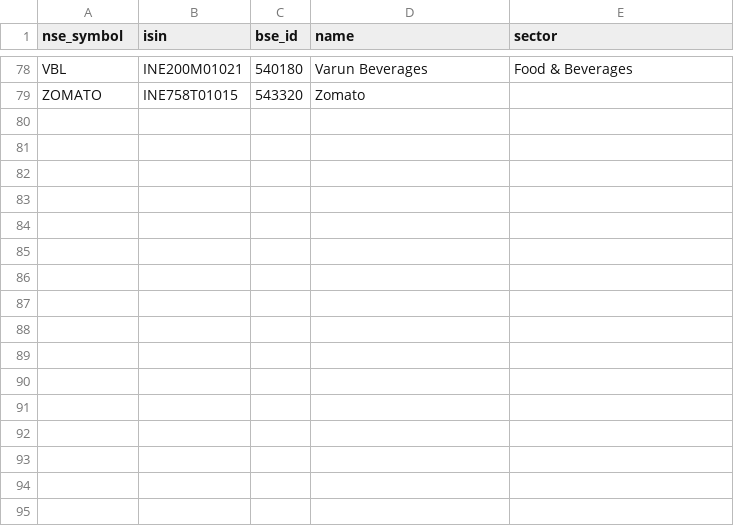
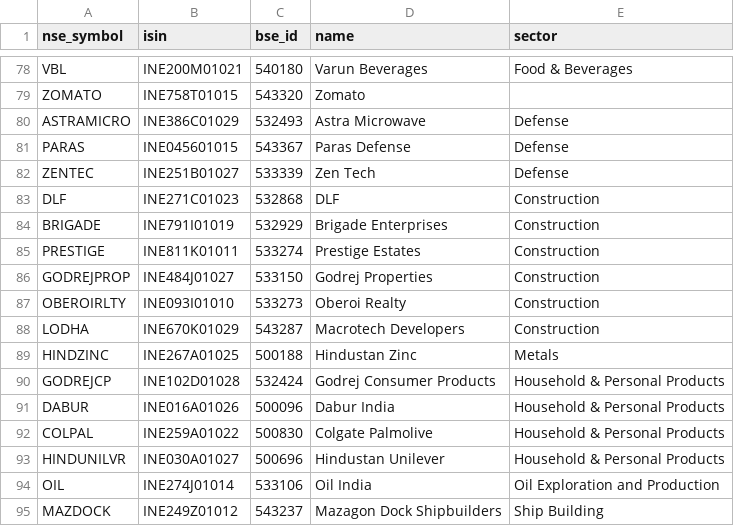
Before and after one commit to sharmaak/curated, a CSV file: curated_stocks.csv, drawn as a sheet; only a part is shown, gaps mark what is left out; the diff names each change by its address in the sheet, - before the commit and + after, or states it on an @@ line.

Commit message:
Added FMCG, Defence and some other stocks

```diff
--- a/curated_stocks.csv
+++ b/curated_stocks.csv
+row 80: ASTRAMICRO | INE386C01029 | 532493 | Astra Microwave | Defense
+row 81: PARAS | INE045601015 | 543367 | Paras Defense | Defense
+row 82: ZENTEC | INE251B01027 | 533339 | Zen Tech | Defense
+row 83: DLF | INE271C01023 | 532868 | DLF | Construction
+row 84: BRIGADE | INE791I01019 | 532929 | Brigade Enterprises | Construction
+row 85: PRESTIGE | INE811K01011 | 533274 | Prestige Estates | Construction
+row 86: GODREJPROP | INE484J01027 | 533150 | Godrej Properties | Construction
+row 87: OBEROIRLTY | INE093I01010 | 533273 | Oberoi Realty | Construction
+row 88: LODHA | INE670K01029 | 543287 | Macrotech Developers | Construction
+row 89: HINDZINC | INE267A01025 | 500188 | Hindustan Zinc | Metals
+row 90: GODREJCP | INE102D01028 | 532424 | Godrej Consumer Products | Household & Personal Products
+row 91: DABUR | INE016A01026 | 500096 | Dabur India | Household & Personal Products
+row 92: COLPAL | INE259A01022 | 500830 | Colgate Palmolive | Household & Personal Products
+row 93: HINDUNILVR | INE030A01027 | 500696 | Hindustan Unilever | Household & Personal Products
+row 94: OIL | INE274J01014 | 533106 | Oil India | Oil Exploration and Production
+row 95: MAZDOCK | INE249Z01012 | 543237 | Mazagon Dock Shipbuilders | Ship Building
```
